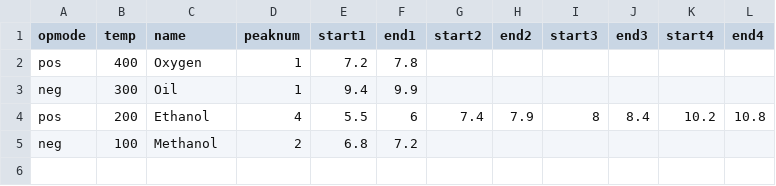
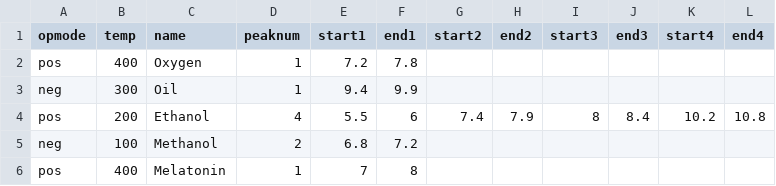
Before and after one commit to zamanimma/IMS-Diffusion, a CSV file: test_lib.csv, drawn as a sheet; the diff names each change by its address in the sheet, - before the commit and + after, or states it on an @@ line.

```diff
--- a/test_lib.csv
+++ b/test_lib.csv
+row 6: pos | 400 | Melatonin | 1 | 7 | 8
```
Also changed, not shown: 1 other file.
